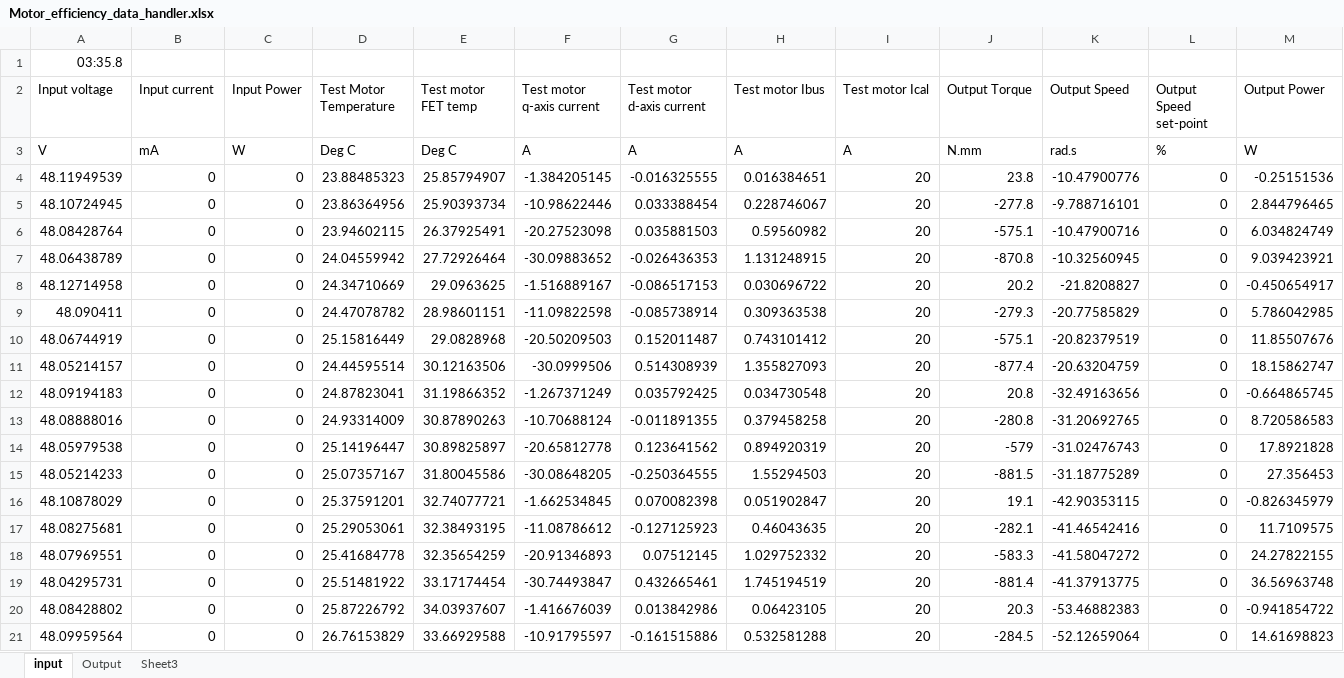
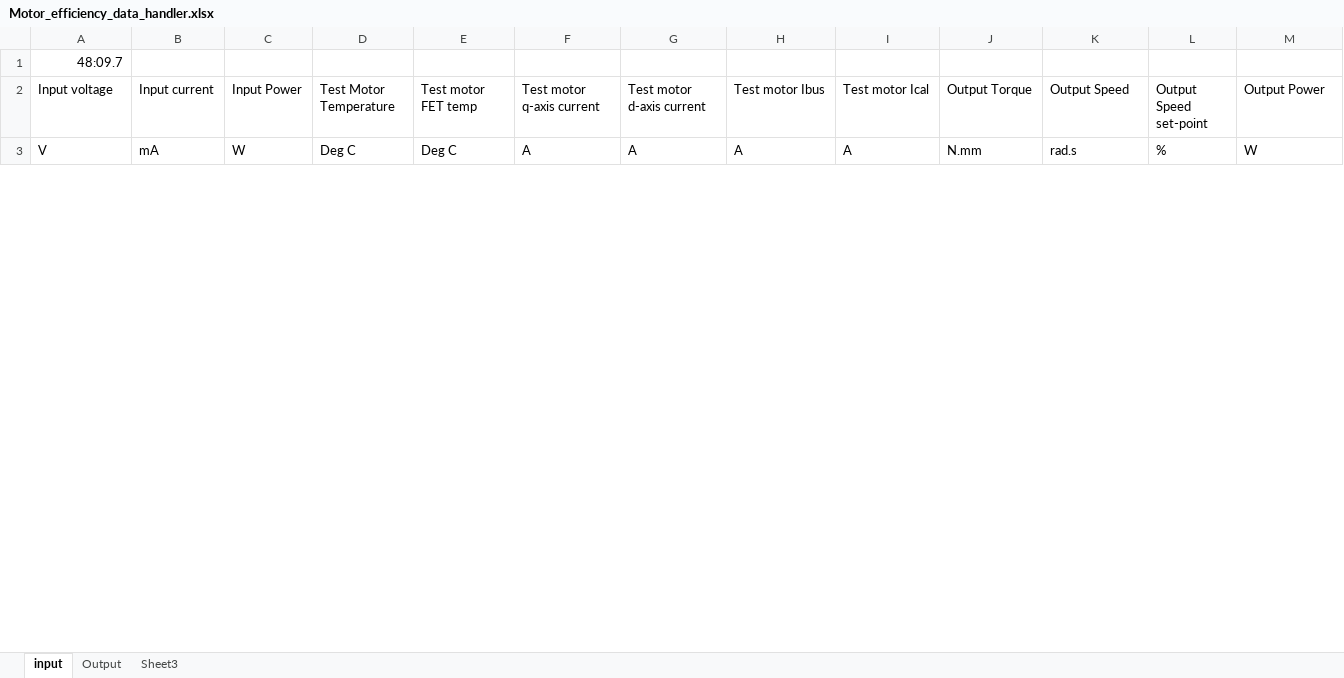
Before and after one commit to Capo01/odrive_based_electric_motor_dynamometer, an Excel workbook: Odrive motor testing procedure/Motor_efficiency_data_handler.xlsx, sheet input, drawn as a sheet; only a part is shown; values as stored, in another font and other column widths than the file's, no borders; removed rows and columns are numbered as before the commit, all else as after; rows hold the shown columns only; the diff covers the shown part only; the diff names each change by its address in the sheet, - before the commit and + after, or states it on an @@ line.

```diff
--- a/Odrive motor testing procedure/Motor_efficiency_data_handler.xlsx (sheet input)
+++ b/Odrive motor testing procedure/Motor_efficiency_data_handler.xlsx (sheet input)
-A1 (Input voltage): 03:35.8
+A1 (Input voltage): 48:09.7
-row 4: 48.11949539 | 0 | 0 | 23.88485323 | 25.85794907 | -1.384205145 | -0.016325555 | 0.016384651 | 20 | 23.8 | -10.47900776 | 0 | -0.25151536
-row 5: 48.10724945 | 0 | 0 | 23.86364956 | 25.90393734 | -10.98622446 | 0.033388454 | 0.228746067 | 20 | -277.8 | -9.788716101 | 0 | 2.844796465
-row 6: 48.08428764 | 0 | 0 | 23.94602115 | 26.37925491 | -20.27523098 | 0.035881503 | 0.59560982 | 20 | -575.1 | -10.47900716 | 0 | 6.034824749
-row 7: 48.06438789 | 0 | 0 | 24.04559942 | 27.72926464 | -30.09883652 | -0.026436353 | 1.131248915 | 20 | -870.8 | -10.32560945 | 0 | 9.039423921
-row 8: 48.12714958 | 0 | 0 | 24.34710669 | 29.0963625 | -1.516889167 | -0.086517153 | 0.030696722 | 20 | 20.2 | -21.8208827 | 0 | -0.450654917
-row 9: 48.090411 | 0 | 0 | 24.47078782 | 28.98601151 | -11.09822598 | -0.085738914 | 0.309363538 | 20 | -279.3 | -20.77585829 | 0 | 5.786042985
-row 10: 48.06744919 | 0 | 0 | 25.15816449 | 29.0828968 | -20.50209503 | 0.152011487 | 0.743101412 | 20 | -575.1 | -20.82379519 | 0 | 11.85507676
-row 11: 48.05214157 | 0 | 0 | 24.44595514 | 30.12163506 | -30.0999506 | 0.514308939 | 1.355827093 | 20 | -877.4 | -20.63204759 | 0 | 18.15862747
-row 12: 48.09194183 | 0 | 0 | 24.87823041 | 31.19866352 | -1.267371249 | 0.035792425 | 0.034730548 | 20 | 20.8 | -32.49163656 | 0 | -0.664865745
-row 13: 48.08888016 | 0 | 0 | 24.93314009 | 30.87890263 | -10.70688124 | -0.011891355 | 0.379458258 | 20 | -280.8 | -31.20692765 | 0 | 8.720586583
-row 14: 48.05979538 | 0 | 0 | 25.14196447 | 30.89825897 | -20.65812778 | 0.123641562 | 0.894920319 | 20 | -579 | -31.02476743 | 0 | 17.8921828
-row 15: 48.05214233 | 0 | 0 | 25.07357167 | 31.80045586 | -30.08648205 | -0.250364555 | 1.55294503 | 20 | -881.5 | -31.18775289 | 0 | 27.356453
-row 16: 48.10878029 | 0 | 0 | 25.37591201 | 32.74077721 | -1.662534845 | 0.070082398 | 0.051902847 | 20 | 19.1 | -42.90353115 | 0 | -0.826345979
-row 17: 48.08275681 | 0 | 0 | 25.29053061 | 32.38493195 | -11.08786612 | -0.127125923 | 0.46043635 | 20 | -282.1 | -41.46542416 | 0 | 11.7109575
-row 18: 48.07969551 | 0 | 0 | 25.41684778 | 32.35654259 | -20.91346893 | 0.07512145 | 1.029752332 | 20 | -583.3 | -41.58047272 | 0 | 24.27822155
-row 19: 48.04295731 | 0 | 0 | 25.51481922 | 33.17174454 | -30.74493847 | 0.432665461 | 1.745194519 | 20 | -881.4 | -41.37913775 | 0 | 36.56963748
-row 20: 48.08428802 | 0 | 0 | 25.87226792 | 34.03937607 | -1.416676039 | 0.013842986 | 0.06423105 | 20 | 20.3 | -53.46882383 | 0 | -0.941854722
-row 21: 48.09959564 | 0 | 0 | 26.76153829 | 33.66929588 | -10.91795597 | -0.161515886 | 0.532581288 | 20 | -284.5 | -52.12659064 | 0 | 14.61698823
```
Also changed, not shown: 55 added rows and 2 removed rows elsewhere in this sheet, sheet Output, 3 other files.
